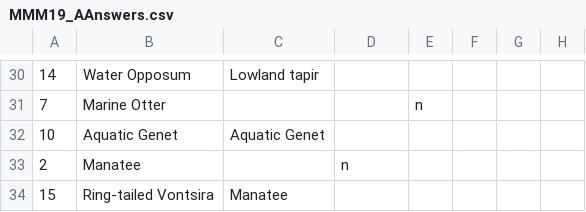
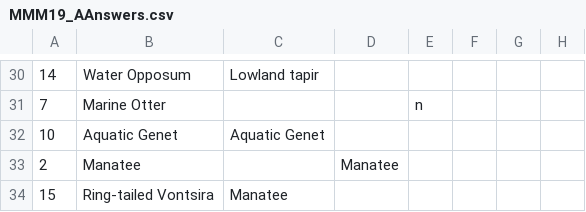
Before and after one commit to JKRWard/MMM, a CSV file: MMM19_AAnswers.csv, drawn as a sheet; only a part is shown, gaps mark what is left out; the diff covers the shown part only; the diff names each change by its address in the sheet, - before the commit and + after, or states it on an @@ line.

```diff
--- a/MMM19_AAnswers.csv
+++ b/MMM19_AAnswers.csv
-D33: n
+D33: Manatee
```
Also changed, not shown: 7 edited cells elsewhere in this file, 1 other file.
